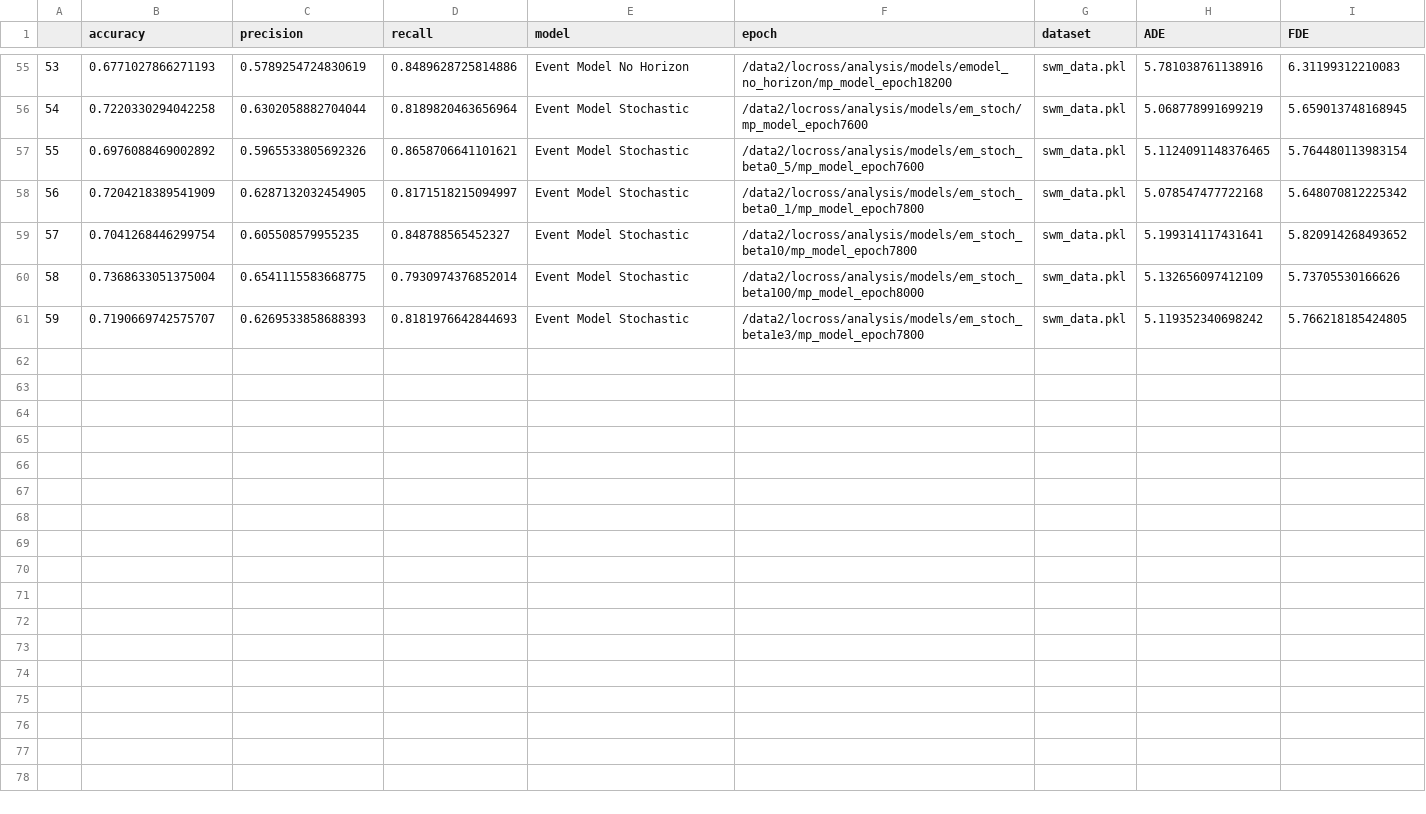
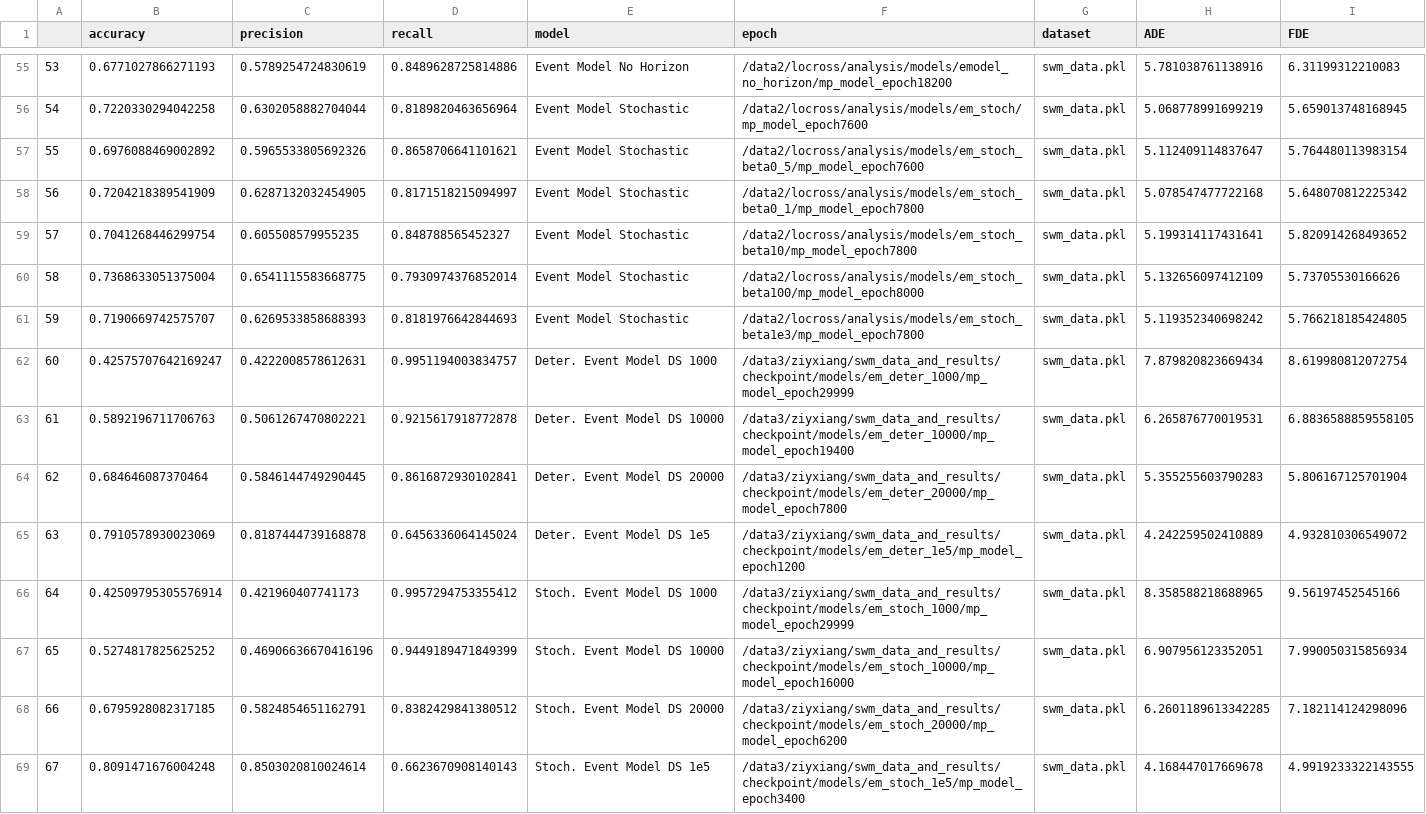
Before and after one commit to locross93/SocialWorldModeling, a CSV file: results/all_results_move_events.csv, drawn as a sheet; only a part is shown, gaps mark what is left out.

Commit message:
New results

```diff
--- a/results/all_results_move_events.csv
+++ b/results/all_results_move_events.csv
@@ -56,3 +56,3 @@
 54,0.7220330294042258,0.6302058882704044,0.8189820463656964,Event Model Stochastic,/data2/locross/analysis/models/em_stoch/mp_model_epoch7600,swm_data.pkl,5.068778991699219,5.659013748168945
-55,0.6976088469002892,0.5965533805692326,0.8658706641101621,Event Model Stochastic,/data2/locross/analysis/models/em_stoch_beta0_5/mp_model_epoch7600,swm_data.pkl,5.1124091148376465,5.764480113983154
+55,0.6976088469002892,0.5965533805692326,0.8658706641101621,Event Model Stochastic,/data2/locross/analysis/models/em_stoch_beta0_5/mp_model_epoch7600,swm_data.pkl,5.112409114837647,5.764480113983154
 56,0.7204218389541909,0.6287132032454905,0.8171518215094997,Event Model Stochastic,/data2/locross/analysis/models/em_stoch_beta0_1/mp_model_epoch7800,swm_data.pkl,5.078547477722168,5.648070812225342
@@ -61 +61,9 @@
 59,0.7190669742575707,0.6269533858688393,0.8181976642844693,Event Model Stochastic,/data2/locross/analysis/models/em_stoch_beta1e3/mp_model_epoch7800,swm_data.pkl,5.119352340698242,5.766218185424805
+60,0.42575707642169247,0.4222008578612631,0.9951194003834757,Deter. Event Model DS 1000,/data3/ziyxiang/swm_data_and_results/checkpoint/models/em_deter_1000/mp_model_epoch29999,swm_data.pkl,7.879820823669434,8.619980812072754
+61,0.5892196711706763,0.5061267470802221,0.9215617918772878,Deter. Event Model DS 10000,/data3/ziyxiang/swm_data_and_results/checkpoint/models/em_deter_10000/mp_model_epoch19400,swm_data.pkl,6.265876770019531,6.8836588859558105
+62,0.684646087370464,0.5846144749290445,0.8616872930102841,Deter. Event Model DS 20000,/data3/ziyxiang/swm_data_and_results/checkpoint/models/em_deter_20000/mp_model_epoch7800,swm_data.pkl,5.355255603790283,5.806167125701904
+63,0.7910578930023069,0.8187444739168878,0.6456336064145024,Deter. Event Model DS 1e5,/data3/ziyxiang/swm_data_and_results/checkpoint/models/em_deter_1e5/mp_model_epoch1200,swm_data.pkl,4.242259502410889,4.932810306549072
+64,0.42509795305576914,0.421960407741173,0.9957294753355412,Stoch. Event Model DS 1000,/data3/ziyxiang/swm_data_and_results/checkpoint/models/em_stoch_1000/mp_model_epoch29999,swm_data.pkl,8.358588218688965,9.56197452545166
+65,0.5274817825625252,0.46906636670416196,0.9449189471849399,Stoch. Event Model DS 10000,/data3/ziyxiang/swm_data_and_results/checkpoint/models/em_stoch_10000/mp_model_epoch16000,swm_data.pkl,6.907956123352051,7.990050315856934
+66,0.6795928082317185,0.5824854651162791,0.8382429841380512,Stoch. Event Model DS 20000,/data3/ziyxiang/swm_data_and_results/checkpoint/models/em_stoch_20000/mp_model_epoch6200,swm_data.pkl,6.2601189613342285,7.182114124298096
+67,0.8091471676004248,0.8503020810024614,0.6623670908140143,Stoch. Event Model DS 1e5,/data3/ziyxiang/swm_data_and_results/checkpoint/models/em_stoch_1e5/mp_model_epoch3400,swm_data.pkl,4.168447017669678,4.9919233322143555
```
Also changed, not shown: results/goal_events_ds_size_sweep_ccn2.csv, results/move_events_ds_size_sweep_ccn2.csv, 2 other files.
